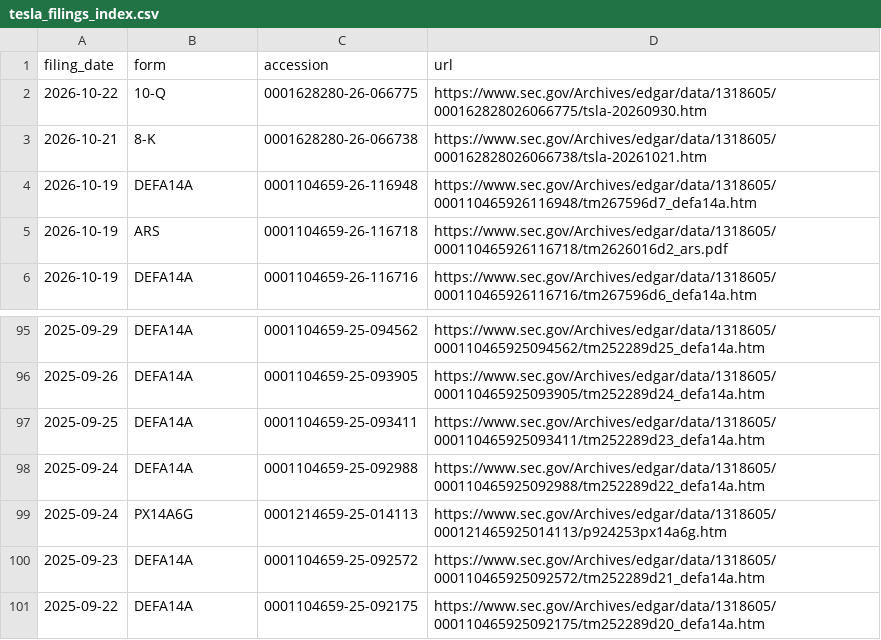
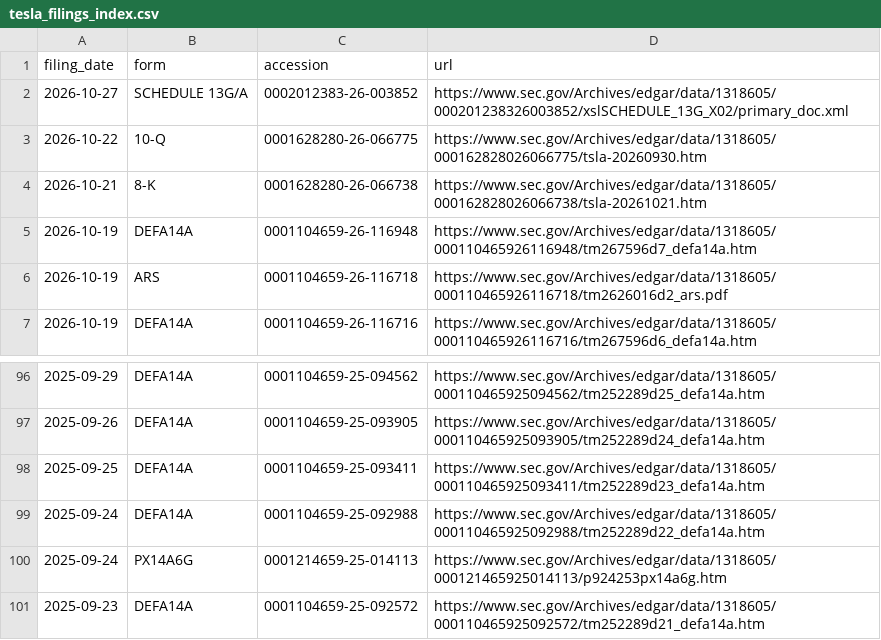
Before and after one commit to Kaydeep0/musk-empire-dossier, a CSV file: data/tesla_filings_index.csv, drawn as a sheet; only a part is shown, gaps mark what is left out; removed rows and columns are numbered as before the commit, all else as after; the diff names each change by its address in the sheet, - before the commit and + after, or states it on an @@ line.

```diff
--- a/data/tesla_filings_index.csv
+++ b/data/tesla_filings_index.csv
+row 2: 2026-10-27 | SCHEDULE 13G/A | 0002012383-26-003852 | https://www.sec.gov/Archives/edgar/data/1318605/000201238326003852/xslSCHEDULE_13G_X02/primary_doc.xml
-row 101: 2025-09-22 | DEFA14A | 0001104659-25-092175 | https://www.sec.gov/Archives/edgar/data/1318605/000110465925092175/tm252289d20_defa14a.htm
```
Also changed, not shown: 21 other files.
